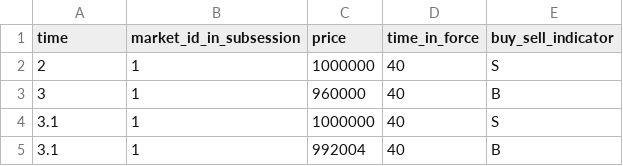
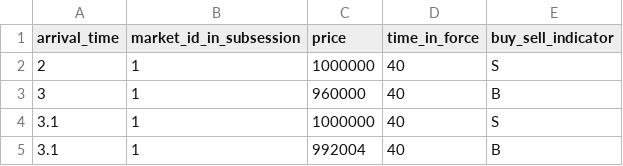
Before and after one commit to Leeps-Lab/high_frequency_trading, a CSV file: session_config/orderflows/investors_trial.csv (was session_config/Pilot/Trial1/investors_trial.csv), drawn as a sheet; only a part is shown.

Commit message:
add otree extensions, order flow and session config upload and view etc. big update

```diff
--- a/session_config/Pilot/Trial1/investors_trial.csv
+++ b/session_config/orderflows/investors_trial.csv
@@ -1,2 +1,2 @@
-time,market_id_in_subsession,price,time_in_force,buy_sell_indicator
+arrival_time,market_id_in_subsession,price,time_in_force,buy_sell_indicator
 2,1,1000000,40,S
```
Also changed, not shown: 30 other files.
